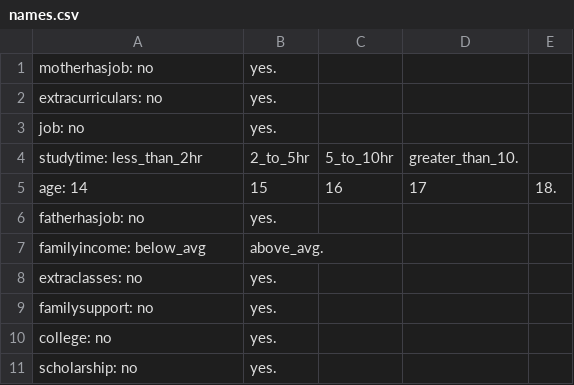
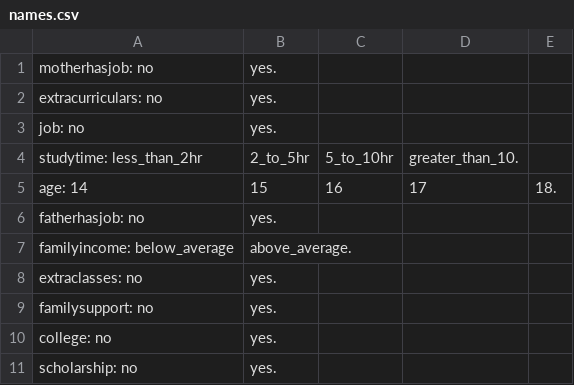
Before and after one commit to helenzhao093/interactive-feature-selection, a CSV file: static/data/rand_data/names.csv, drawn as a sheet.

Commit message:
change value

```diff
--- a/static/data/rand_data/names.csv
+++ b/static/data/rand_data/names.csv
@@ -6,3 +6,3 @@ age: 14, 15, 16, 17, 18.
 fatherhasjob: no, yes.
-familyincome: below_avg, above_avg.
+familyincome: below_average, above_average.
 extraclasses: no, yes.
```
